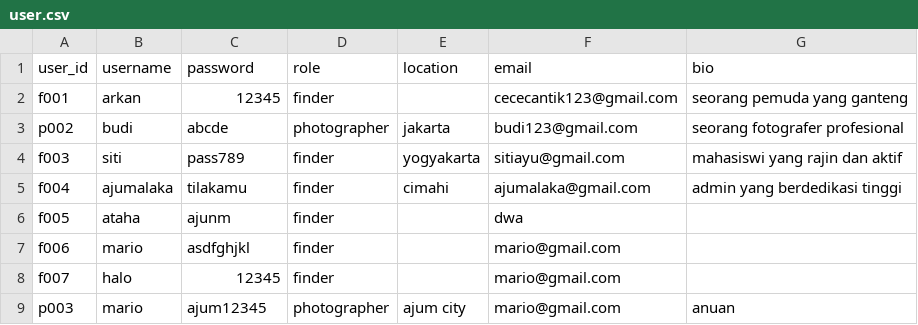
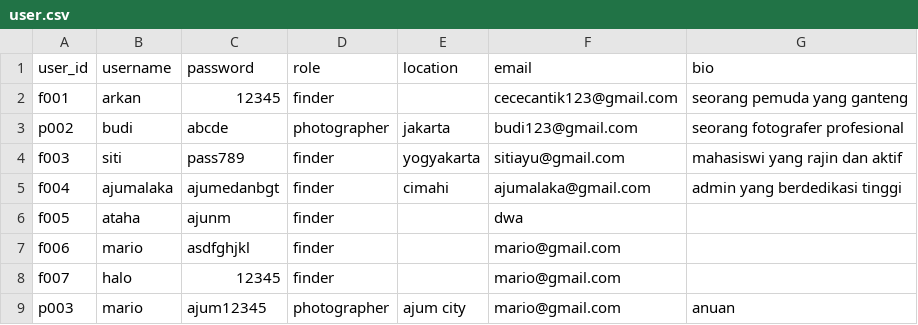
Before and after one commit to mariobrasco/Clixora-CLI-Project, a CSV file: storage/user.csv, drawn as a sheet.

Commit message:
menambahkan fungsi mengganti password di profil maupun lupa password saat login

```diff
--- a/storage/user.csv
+++ b/storage/user.csv
@@ -4,3 +4,3 @@ p002,budi,abcde,photographer,jakarta,budi123@gmail.com,seorang fotografer profes
 f003,siti,pass789,finder,yogyakarta,sitiayu@gmail.com,mahasiswi yang rajin dan aktif
-f004,ajumalaka,tilakamu,finder,cimahi,ajumalaka@gmail.com,admin yang berdedikasi tinggi
+f004,ajumalaka,ajumedanbgt,finder,cimahi,ajumalaka@gmail.com,admin yang berdedikasi tinggi
 f005,ataha,ajunm,finder,,dwa,
```
Also changed, not shown: 5 other files.
